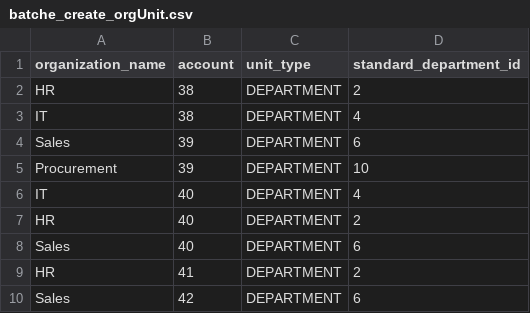
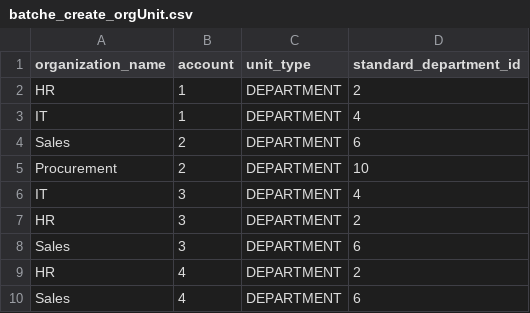
Before and after one commit to yasssmk/SalesCommands, a CSV file: TEST csv/COMPANY A/Accounts/batche_create_orgUnit.csv, drawn as a sheet.

```diff
--- a/TEST csv/COMPANY A/Accounts/batche_create_orgUnit.csv
+++ b/TEST csv/COMPANY A/Accounts/batche_create_orgUnit.csv
@@ -1,10 +1,10 @@
 organization_name,account,unit_type,standard_department_id
-HR,38,DEPARTMENT,2
-IT,38,DEPARTMENT,4
-Sales,39,DEPARTMENT,6
-Procurement,39,DEPARTMENT,10
-IT,40,DEPARTMENT,4
-HR,40,DEPARTMENT,2
-Sales,40,DEPARTMENT,6
-HR,41,DEPARTMENT,2
-Sales,42,DEPARTMENT,6
+HR,1,DEPARTMENT,2
+IT,1,DEPARTMENT,4
+Sales,2,DEPARTMENT,6
+Procurement,2,DEPARTMENT,10
+IT,3,DEPARTMENT,4
+HR,3,DEPARTMENT,2
+Sales,3,DEPARTMENT,6
+HR,4,DEPARTMENT,2
+Sales,4,DEPARTMENT,6
```
Also changed, not shown: 12 other files.
